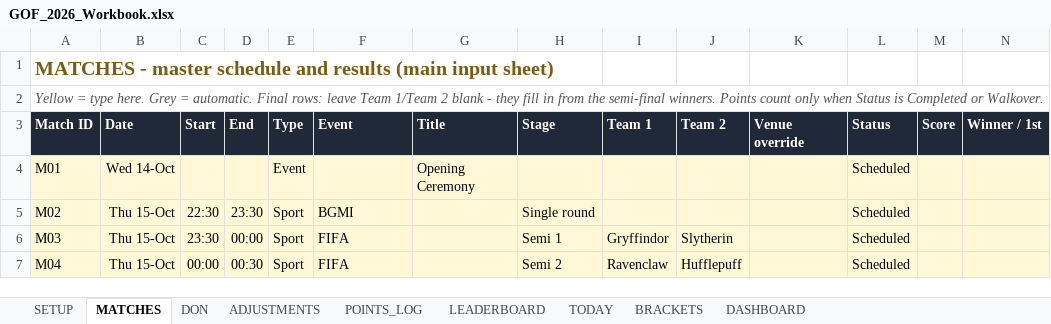
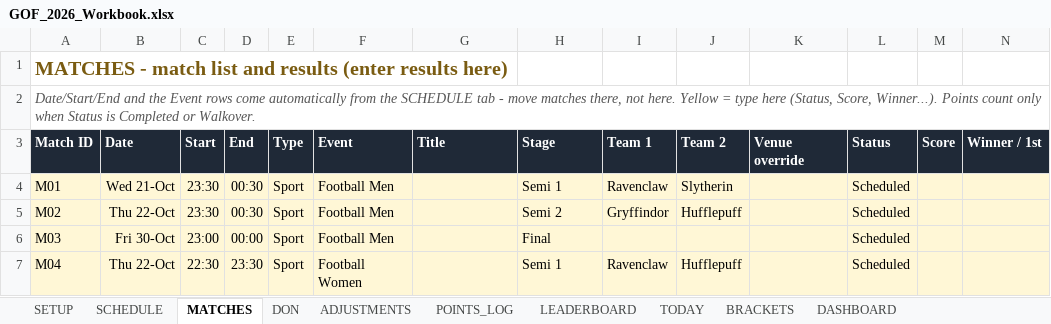
Before and after one commit to abhijeet3131/gof-2026, an Excel workbook: GOF_2026_Workbook.xlsx, sheet MATCHES, drawn as a sheet; only a part is shown; values as stored, in another font and other column widths than the file's, no borders; conditional formats not drawn; the diff covers the shown part only; the diff names each change by its address in the sheet, - before the commit and + after, or states it on an @@ line.

```diff
--- a/GOF_2026_Workbook.xlsx (sheet MATCHES)
+++ b/GOF_2026_Workbook.xlsx (sheet MATCHES)
+sheet tab: SCHEDULE
-A1 (Match ID): MATCHES - master schedule and results (main input sheet)
+A1 (Match ID): MATCHES - match list and results (enter results here)
-A2 (Match ID): Yellow = type here. Grey = automatic. Final rows: leave Team 1/Team 2 blank - they fill in from the semi-final winners. Points count…
+A2 (Match ID): Date/Start/End and the Event rows come automatically from the SCHEDULE tab - move matches there, not here. Yellow = type here (Status, Score, Winner...). Points count…
-B4 (Date): Wed 14-Oct
+B4 (Date): Wed 21-Oct
-C4 (Start): (empty)
+C4 (Start): 23:30
-D4 (End): (empty)
+D4 (End): 00:30
-E4 (Type): Event
+E4 (Type): Sport
-F4 (Event): (empty)
+F4 (Event): Football Men
-G4 (Title): Opening Ceremony
+G4 (Title): (empty)
-H4 (Stage): (empty)
+H4 (Stage): Semi 1
-I4 (Team 1): (empty)
+I4 (Team 1): Ravenclaw
-J4 (Team 2): (empty)
+J4 (Team 2): Slytherin
-B5 (Date): Thu 15-Oct
+B5 (Date): Thu 22-Oct
-C5 (Start): 22:30
+C5 (Start): 23:30
-D5 (End): 23:30
+D5 (End): 00:30
-F5 (Event): BGMI
+F5 (Event): Football Men
-H5 (Stage): Single round
+H5 (Stage): Semi 2
-I5 (Team 1): (empty)
+I5 (Team 1): Gryffindor
-J5 (Team 2): (empty)
+J5 (Team 2): Hufflepuff
-B6 (Date): Thu 15-Oct
+B6 (Date): Fri 30-Oct
-C6 (Start): 23:30
+C6 (Start): 23:00
-F6 (Event): FIFA
+F6 (Event): Football Men
-H6 (Stage): Semi 1
+H6 (Stage): Final
-I6 (Team 1): Gryffindor
+I6 (Team 1): (empty)
-J6 (Team 2): Slytherin
+J6 (Team 2): (empty)
-B7 (Date): Thu 15-Oct
+B7 (Date): Thu 22-Oct
-C7 (Start): 00:00
+C7 (Start): 22:30
-D7 (End): 00:30
+D7 (End): 23:30
-F7 (Event): FIFA
+F7 (Event): Football Women
-H7 (Stage): Semi 2
+H7 (Stage): Semi 1
```
Also changed, not shown: 338 edited cells elsewhere in this sheet, 12 other files.
